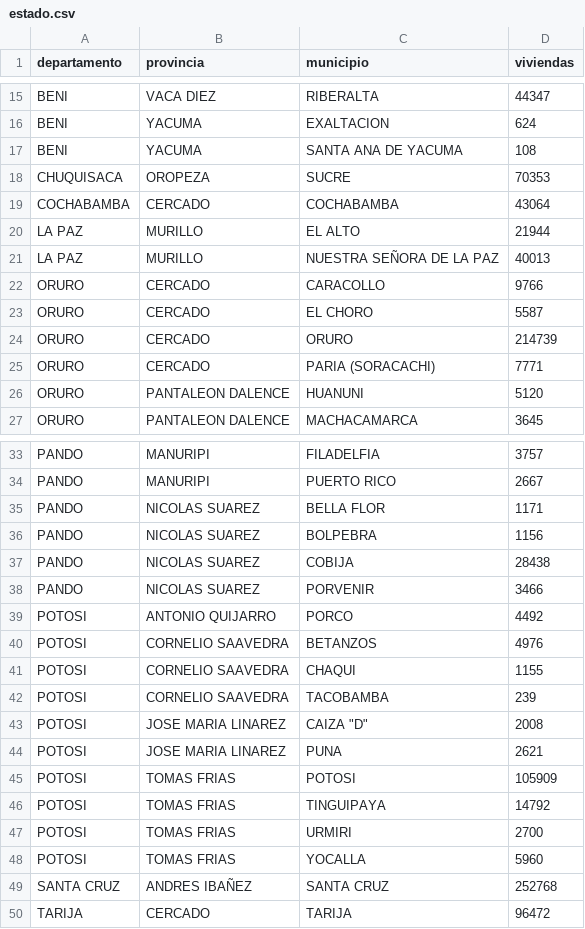
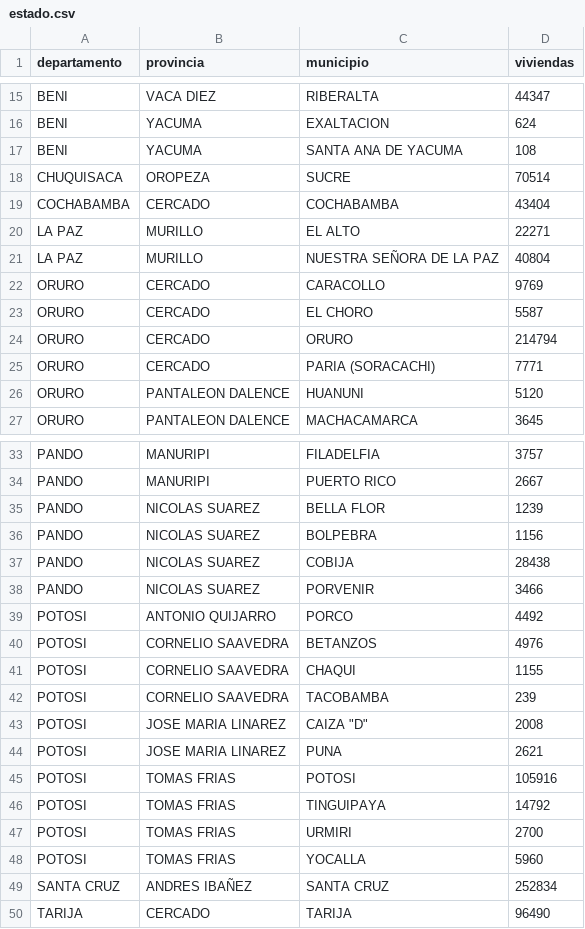
Before and after one commit to mauforonda/avance_censo, a CSV file: data/cartografia/estado.csv, drawn as a sheet; only a part is shown, gaps mark what is left out.

```diff
--- a/data/cartografia/estado.csv
+++ b/data/cartografia/estado.csv
@@ -17,9 +17,9 @@ BENI,YACUMA,EXALTACION,624
 BENI,YACUMA,SANTA ANA DE YACUMA,108
-CHUQUISACA,OROPEZA,SUCRE,70353
-COCHABAMBA,CERCADO,COCHABAMBA,43064
-LA PAZ,MURILLO,EL ALTO,21944
-LA PAZ,MURILLO,NUESTRA SEÑORA DE LA PAZ,40013
-ORURO,CERCADO,CARACOLLO,9766
+CHUQUISACA,OROPEZA,SUCRE,70514
+COCHABAMBA,CERCADO,COCHABAMBA,43404
+LA PAZ,MURILLO,EL ALTO,22271
+LA PAZ,MURILLO,NUESTRA SEÑORA DE LA PAZ,40804
+ORURO,CERCADO,CARACOLLO,9769
 ORURO,CERCADO,EL CHORO,5587
-ORURO,CERCADO,ORURO,214739
+ORURO,CERCADO,ORURO,214794
 ORURO,CERCADO,PARIA (SORACACHI),7771
@@ -34,3 +34,3 @@ PANDO,MANURIPI,FILADELFIA,3757
 PANDO,MANURIPI,PUERTO RICO,2667
-PANDO,NICOLAS SUAREZ,BELLA FLOR,1171
+PANDO,NICOLAS SUAREZ,BELLA FLOR,1239
 PANDO,NICOLAS SUAREZ,BOLPEBRA,1156
@@ -44,3 +44,3 @@ POTOSI,JOSE MARIA LINAREZ,"CAIZA ""D""",2008
 POTOSI,JOSE MARIA LINAREZ,PUNA,2621
-POTOSI,TOMAS FRIAS,POTOSI,105909
+POTOSI,TOMAS FRIAS,POTOSI,105916
 POTOSI,TOMAS FRIAS,TINGUIPAYA,14792
@@ -48,3 +48,3 @@ POTOSI,TOMAS FRIAS,URMIRI,2700
 POTOSI,TOMAS FRIAS,YOCALLA,5960
-SANTA CRUZ,ANDRES IBAÑEZ,SANTA CRUZ,252768
-TARIJA,CERCADO,TARIJA,96472
+SANTA CRUZ,ANDRES IBAÑEZ,SANTA CRUZ,252834
+TARIJA,CERCADO,TARIJA,96490
```
Also changed, not shown: data/cartografia/diario.csv, data/cartografia/semanal.csv, 1 other file.
